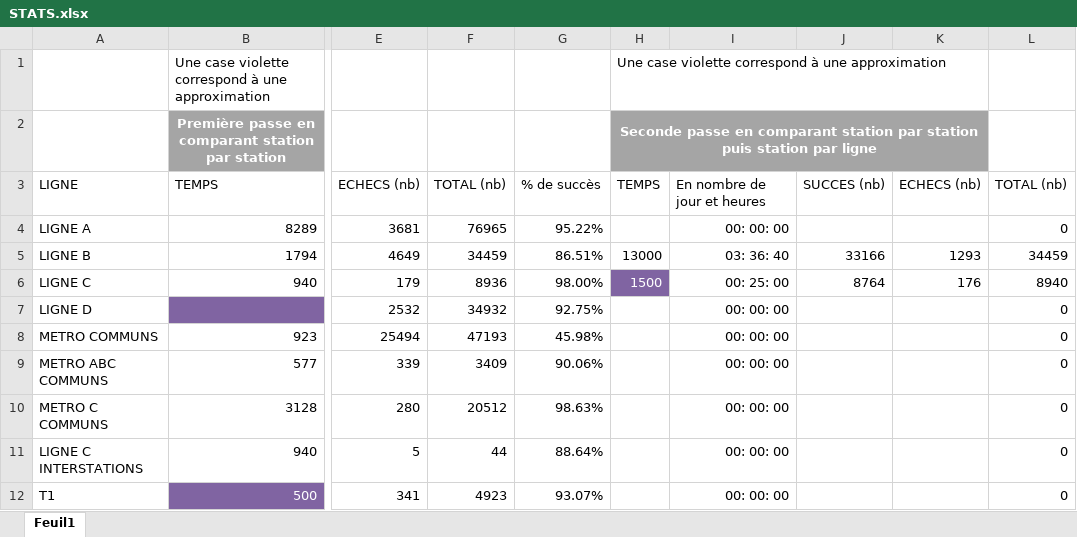
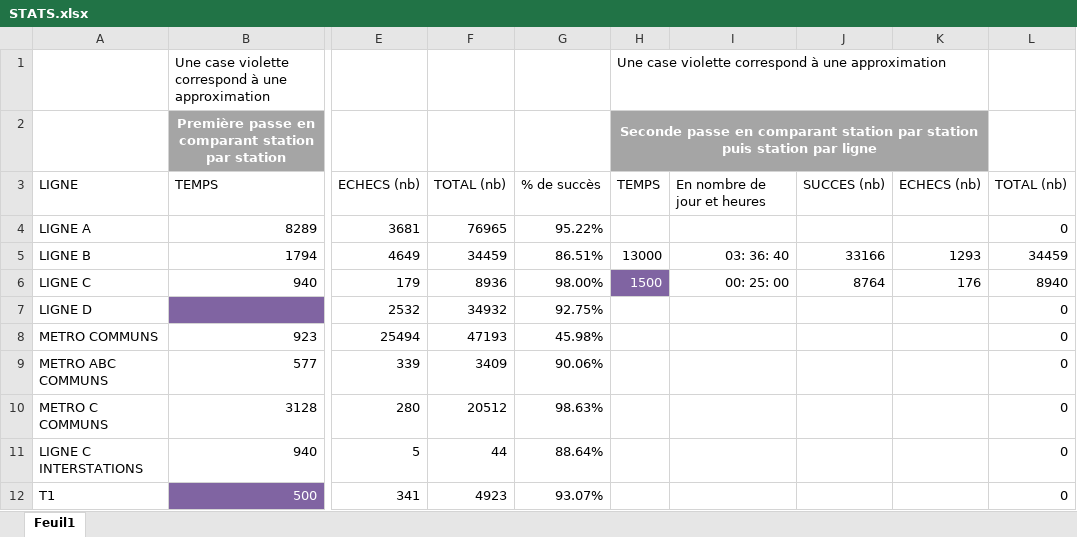
Before and after one commit to Jilvo/migration-tcl-docs, an Excel workbook: STATS.xlsx, sheet Feuil1, drawn as a sheet; only a part is shown, gaps mark what is left out; values as stored, in another font and other column widths than the file's, no borders; conditional formats not drawn; the diff covers the shown part only; the diff names each change by its address in the sheet, - before the commit and + after, or states it on an @@ line.

```diff
--- a/STATS.xlsx (sheet Feuil1)
+++ b/STATS.xlsx (sheet Feuil1)
-I4: 00: 00: 00
+I4: (empty)
-I7:I12: 00: 00: 00
+I7:I12: (empty)
```
Also changed, not shown: 1 added row and 24 edited cells elsewhere in this sheet, 6 other files.
